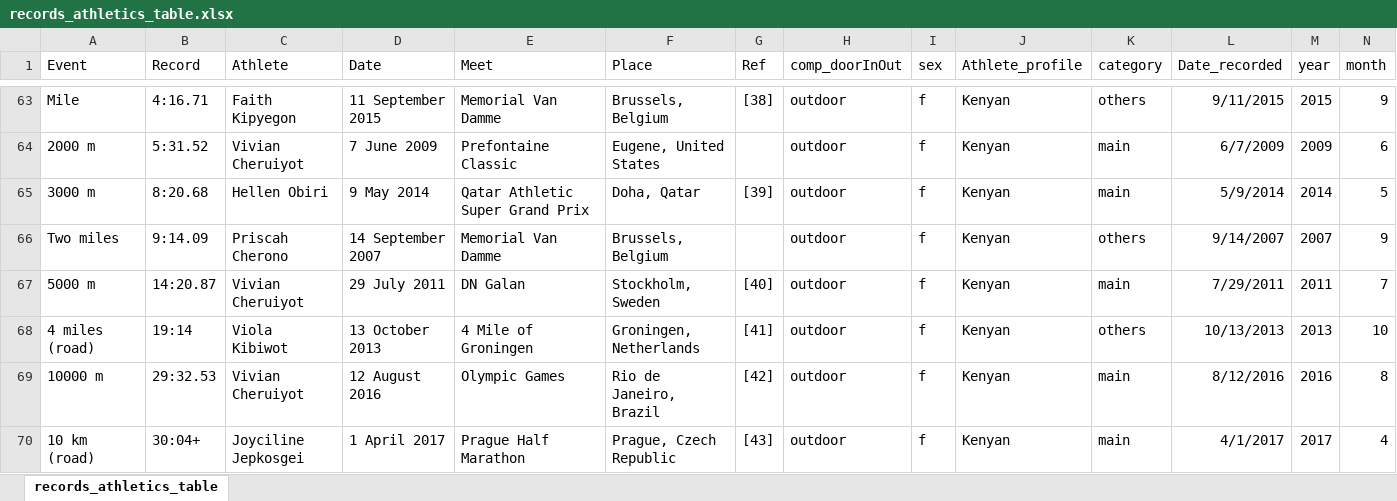
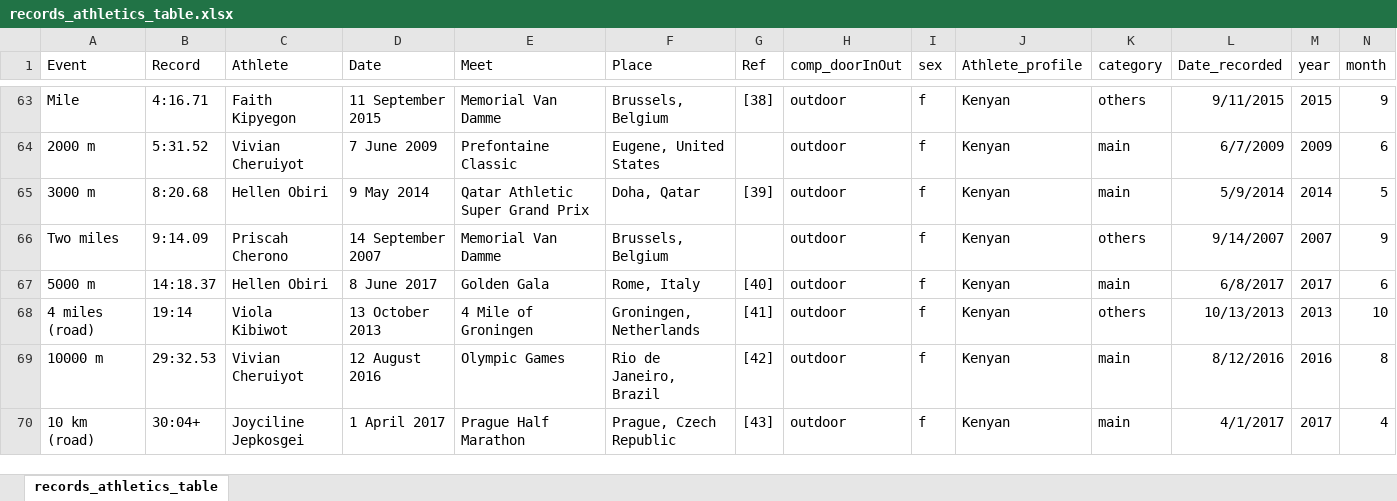
Before and after one commit to hack4Mintilo/proj_mintilo_R, an Excel workbook: proj_wikipedia/records_athletics/outputs/tables/records_athletics_table.xlsx, sheet records_athletics_table, drawn as a sheet; only a part is shown, gaps mark what is left out; values as stored, in another font and other column widths than the file's, no borders; removed rows and columns are numbered as before the commit, all else as after; rows hold the shown columns only; the diff names each change by its address in the sheet, - before the commit and + after, or states it on an @@ line.

```diff
--- a/proj_wikipedia/records_athletics/outputs/tables/records_athletics_table.xlsx (sheet records_athletics_table)
+++ b/proj_wikipedia/records_athletics/outputs/tables/records_athletics_table.xlsx (sheet records_athletics_table)
-row 67: 5000 m | 14:20.87 | Vivian Cheruiyot | 29 July 2011 | DN Galan | Stockholm, Sweden | [40] | outdoor | f | Kenyan | main | 7/29/2011 | 2011 | 7
+row 67: 5000 m | 14:18.37 | Hellen Obiri | 8 June 2017 | Golden Gala | Rome, Italy | [40] | outdoor | f | Kenyan | main | 6/8/2017 | 2017 | 6
```
Also changed, not shown: proj_wikipedia/records_athletics/outputs/tables/records_athletics_indoorF_Ethiopian.xlsx, proj_wikipedia/records_athletics/outputs/tables/records_athletics_indoorF_Kenyan.xlsx, 18 other files.
